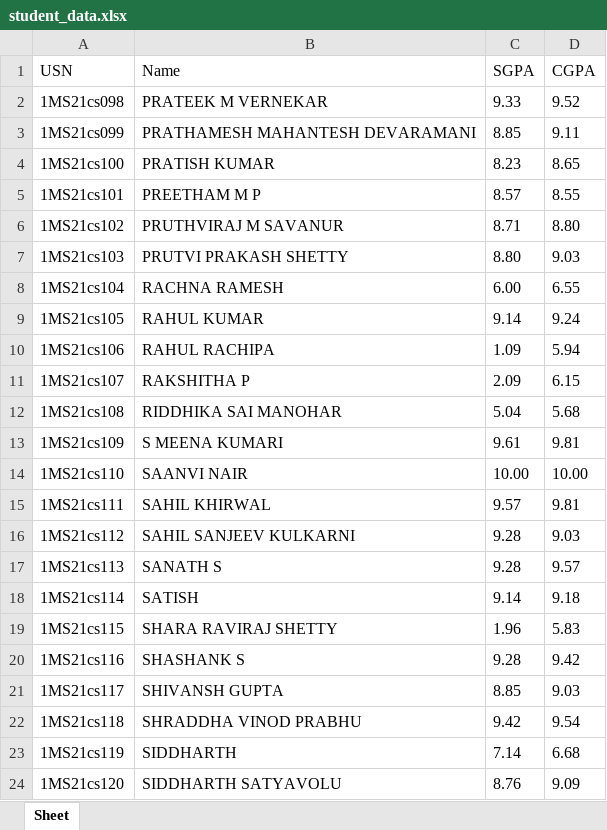
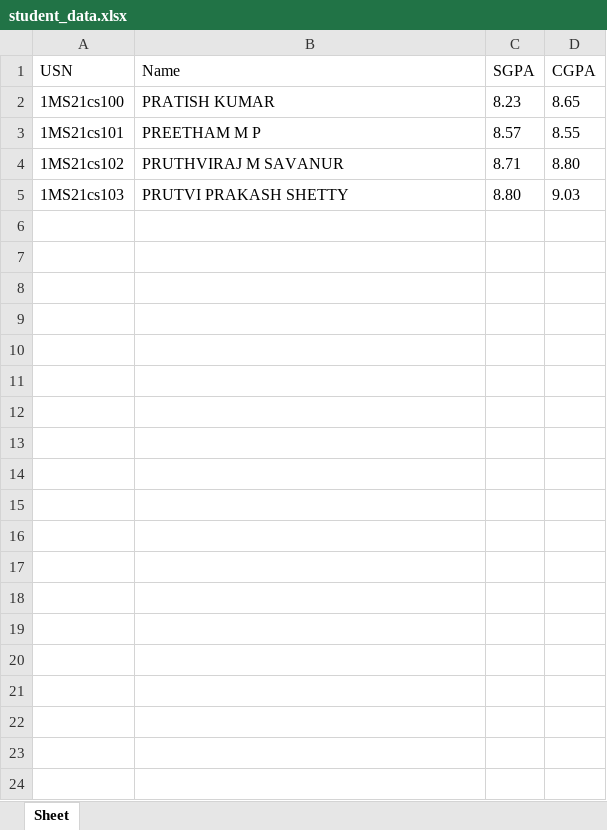
Before and after one commit to singhVijender05/msrit-Result-Scrapper, an Excel workbook: student_data.xlsx, sheet Sheet, drawn as a sheet; values as stored, in another font and other column widths than the file's, no borders; the diff names each change by its address in the sheet, - before the commit and + after, or states it on an @@ line.

```diff
--- a/student_data.xlsx (sheet Sheet)
+++ b/student_data.xlsx (sheet Sheet)
-row 2: 1MS21cs098 | PRATEEK M VERNEKAR | 9.33 | 9.52
-row 3: 1MS21cs099 | PRATHAMESH MAHANTESH DEVARAMANI | 8.85 | 9.11
-row 8: 1MS21cs104 | RACHNA RAMESH | 6.00 | 6.55
-row 9: 1MS21cs105 | RAHUL KUMAR | 9.14 | 9.24
-row 10: 1MS21cs106 | RAHUL RACHIPA | 1.09 | 5.94
-row 11: 1MS21cs107 | RAKSHITHA P | 2.09 | 6.15
-row 12: 1MS21cs108 | RIDDHIKA SAI MANOHAR | 5.04 | 5.68
-row 13: 1MS21cs109 | S MEENA KUMARI | 9.61 | 9.81
-row 14: 1MS21cs110 | SAANVI NAIR | 10.00 | 10.00
-row 15: 1MS21cs111 | SAHIL KHIRWAL | 9.57 | 9.81
-row 16: 1MS21cs112 | SAHIL SANJEEV KULKARNI | 9.28 | 9.03
-row 17: 1MS21cs113 | SANATH S | 9.28 | 9.57
-row 18: 1MS21cs114 | SATISH | 9.14 | 9.18
-row 19: 1MS21cs115 | SHARA RAVIRAJ SHETTY | 1.96 | 5.83
-row 20: 1MS21cs116 | SHASHANK S | 9.28 | 9.42
-row 21: 1MS21cs117 | SHIVANSH GUPTA | 8.85 | 9.03
-row 22: 1MS21cs118 | SHRADDHA VINOD PRABHU | 9.42 | 9.54
-row 23: 1MS21cs119 | SIDDHARTH | 7.14 | 6.68
-row 24: 1MS21cs120 | SIDDHARTH SATYAVOLU | 8.76 | 9.09
```
Also changed, not shown: 2 other files.
